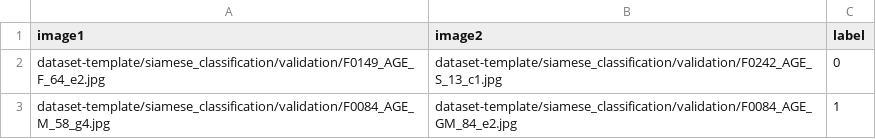
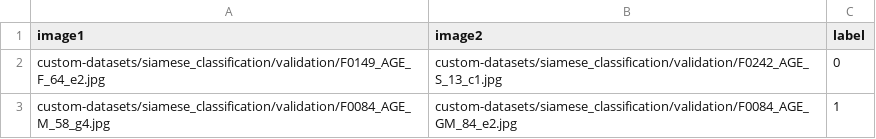
Before and after one commit to automatethem/datasets, a CSV file: siamese_classification/validation.csv, drawn as a sheet.

Commit message:
Update validation.csv

```diff
--- a/siamese_classification/validation.csv
+++ b/siamese_classification/validation.csv
@@ -1,3 +1,3 @@
 image1,image2,label
-dataset-template/siamese_classification/validation/F0149_AGE_F_64_e2.jpg,dataset-template/siamese_classification/validation/F0242_AGE_S_13_c1.jpg,0
-dataset-template/siamese_classification/validation/F0084_AGE_M_58_g4.jpg,dataset-template/siamese_classification/validation/F0084_AGE_GM_84_e2.jpg,1
+custom-datasets/siamese_classification/validation/F0149_AGE_F_64_e2.jpg,custom-datasets/siamese_classification/validation/F0242_AGE_S_13_c1.jpg,0
+custom-datasets/siamese_classification/validation/F0084_AGE_M_58_g4.jpg,custom-datasets/siamese_classification/validation/F0084_AGE_GM_84_e2.jpg,1
```
